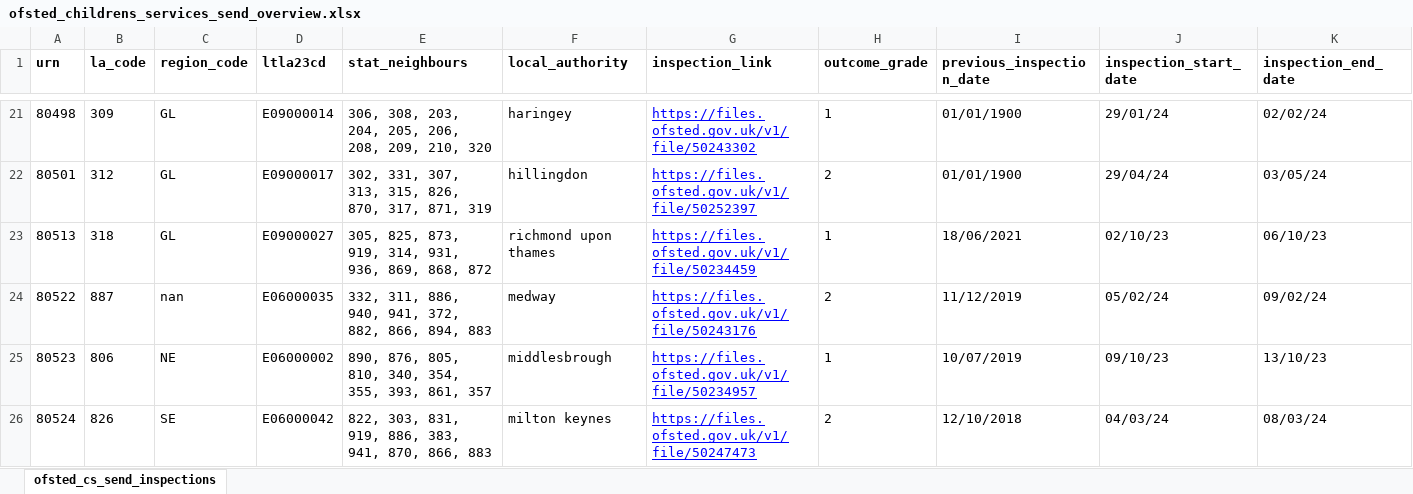
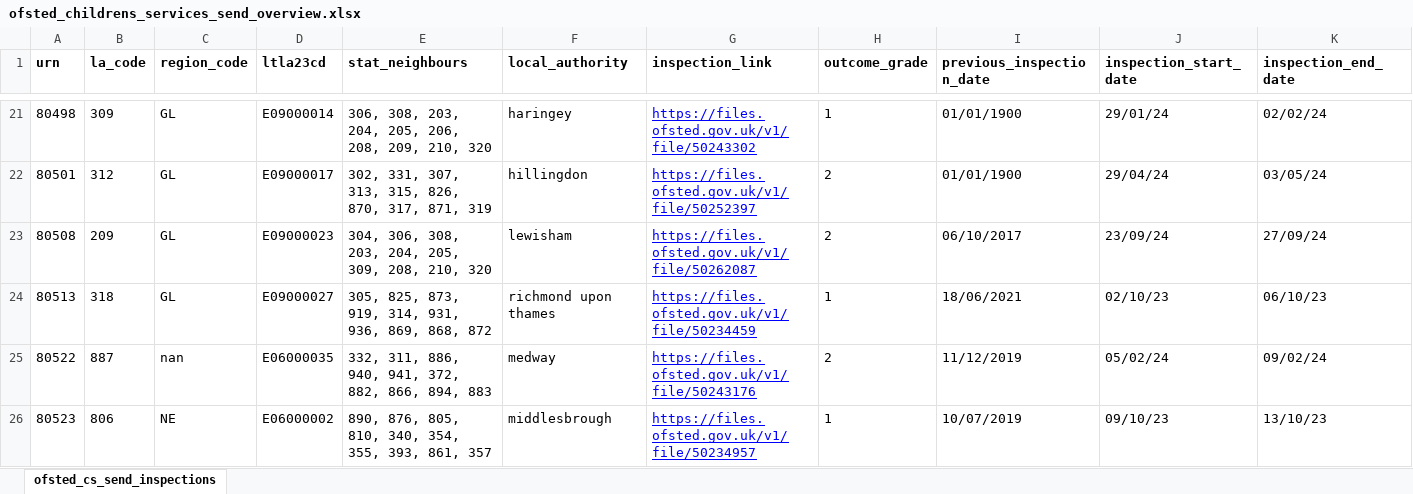
Before and after one commit to data-to-insight/ofsted-send-scrape-tool, an Excel workbook: ofsted_childrens_services_send_overview.xlsx, sheet ofsted_cs_send_inspections, drawn as a sheet; only a part is shown, gaps mark what is left out; the shorter side is filled out with more unchanged rows; values as stored, in another font and other column widths than the file's, no borders; rows hold the shown columns only; the diff names each change by its address in the sheet, - before the commit and + after, or states it on an @@ line.

Commit message:
Data refresh 251124

```diff
--- a/ofsted_childrens_services_send_overview.xlsx (sheet ofsted_cs_send_inspections)
+++ b/ofsted_childrens_services_send_overview.xlsx (sheet ofsted_cs_send_inspections)
+row 23: 80508 | 209 | GL | E09000023 | 304, 306, 308, 203, 204, 205, 309, 208, 210, 320 | lewisham | https://files.ofsted.gov.uk/v1/file/50262087 | 2 | 06/10/2017 | 23/09/24 | 27/09/24
```
Also changed, not shown: 2 other files.
